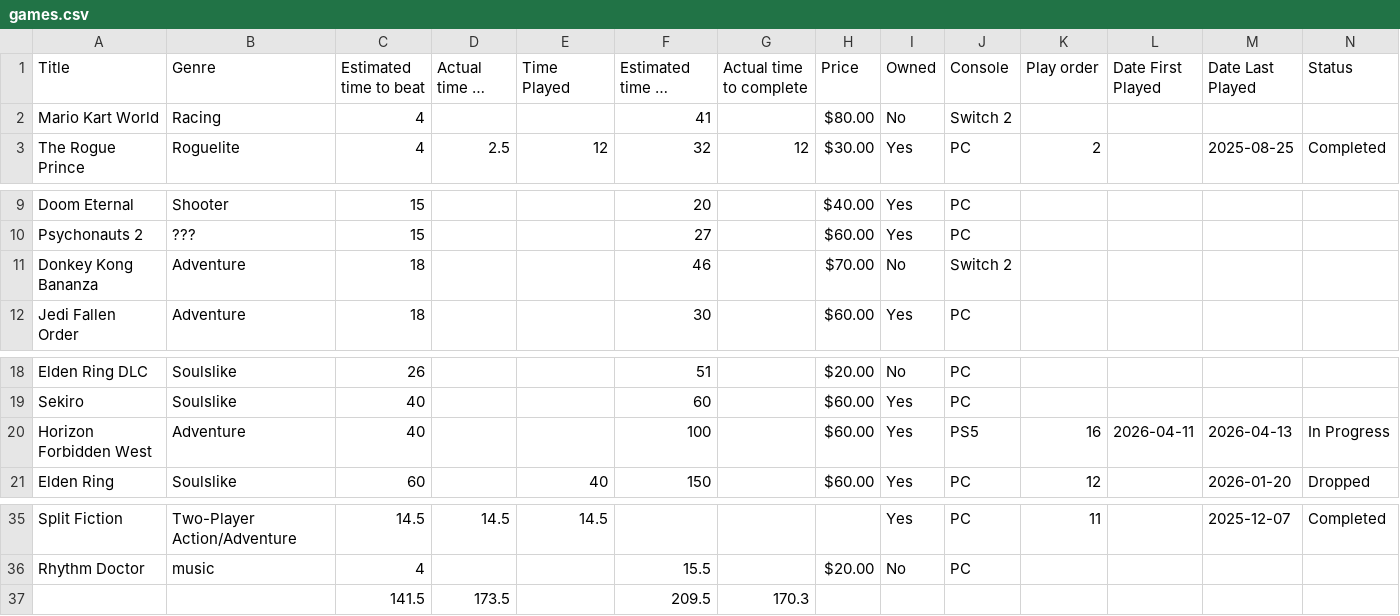
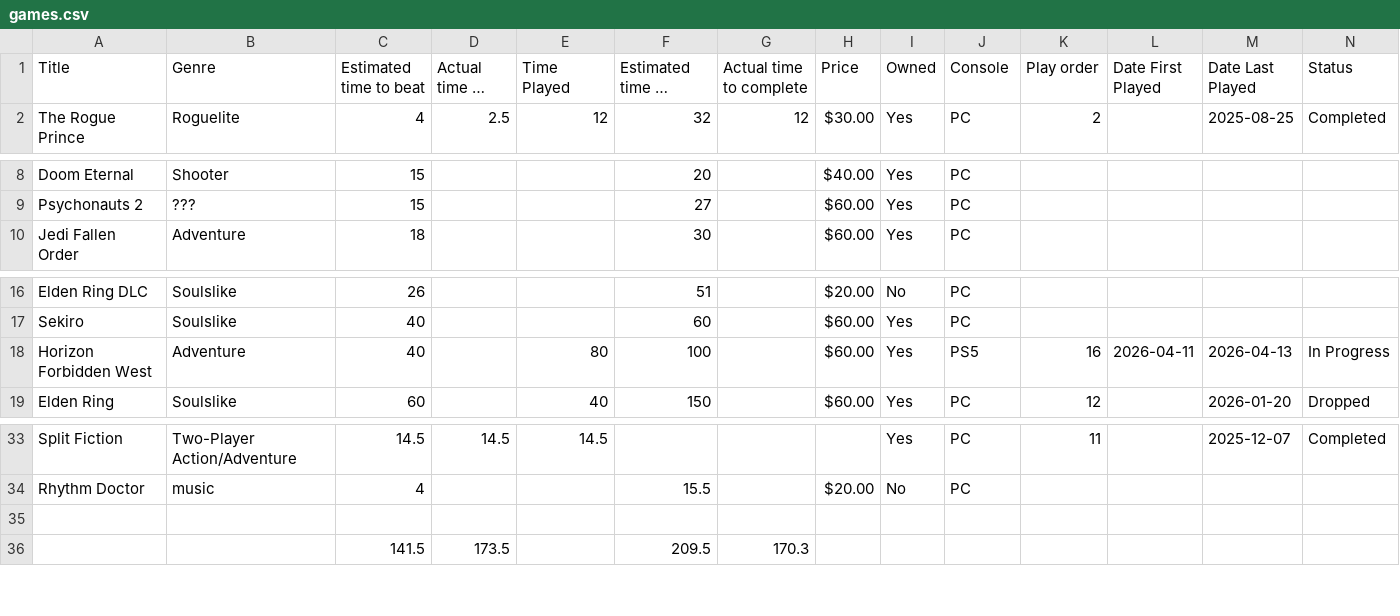
Before and after one commit to theOrangeBlur/What_Is_Emmet_Up_To, a CSV file: Game_review/src/games.csv, drawn as a sheet; only a part is shown, gaps mark what is left out; long unchanged cells end in …; removed rows and columns are numbered as before the commit, all else as after; the diff names each change by its address in the sheet, - before the commit and + after, or states it on an @@ line.

```diff
--- a/Game_review/src/games.csv
+++ b/Game_review/src/games.csv
-row 2: Mario Kart World | Racing | 4 |  |  | 41 |  | $80.00 | No | Switch 2
-row 11: Donkey Kong Bananza | Adventure | 18 |  |  | 46 |  | $70.00 | No | Switch 2
-E18 (Time Played): (empty)
+E18 (Time Played): 80
+row 35: (empty)
```
Also changed, not shown: 2 other files.
